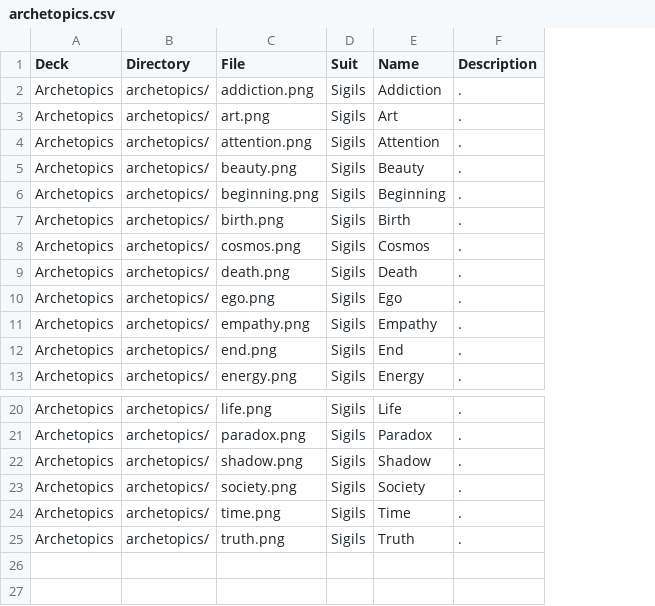
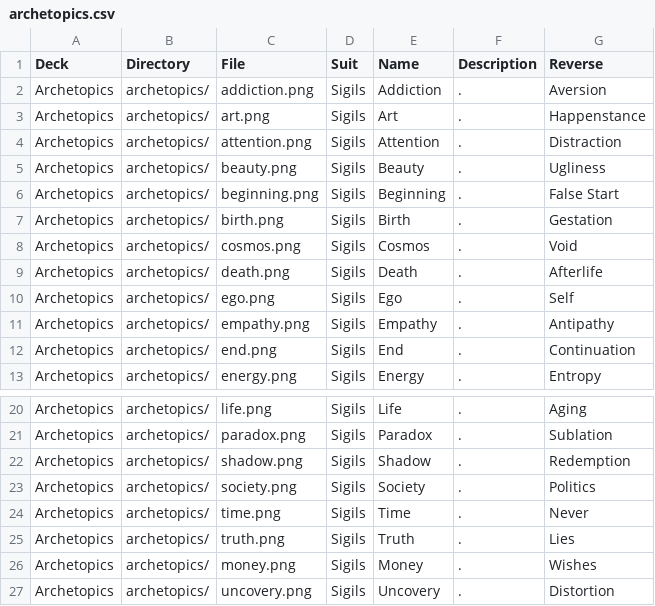
Before and after one commit to yrevocnu/psychedelic-glass-bead-game, a CSV file: assets/decks/archetopics.csv, drawn as a sheet; only a part is shown, gaps mark what is left out; the diff names each change by its address in the sheet, - before the commit and + after, or states it on an @@ line.

Commit message:
archetypes updates; reverse column; uncovery and money; fixes #48 (#52)

```diff
--- a/assets/decks/archetopics.csv
+++ b/assets/decks/archetopics.csv
+column G (Reverse), rows 2-13: Aversion | Happenstance | Distraction | Ugliness | False Start | Gestation | Void | Afterlife | Self | Antipathy | Continuation | Entropy; rows 20-25: Aging | Sublation | Redemption | Politics | Never | Lies
+row 26: Archetopics | archetopics/ | money.png | Sigils | Money | . | Wishes
+row 27: Archetopics | archetopics/ | uncovery.png | Sigils | Uncovery | . | Distortion
```
Also changed, not shown: 2 other files.
